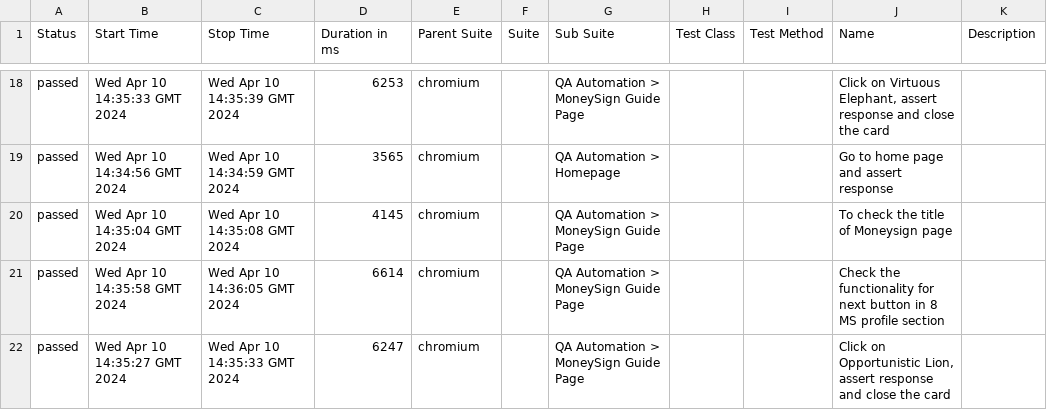
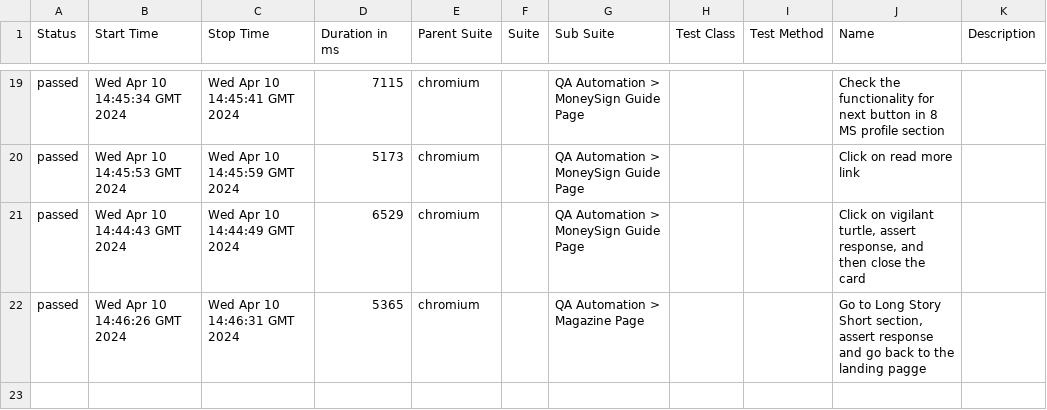
Before and after one commit to runali-17/Playwright-CICD, a CSV file: 17/data/suites.csv, drawn as a sheet; only a part is shown, gaps mark what is left out; the diff covers the shown part only.

```diff
--- a/17/data/suites.csv
+++ b/17/data/suites.csv
@@ -18,5 +19,4 @@
-"passed","Wed Apr 10 14:35:33 GMT 2024","Wed Apr 10 14:35:39 GMT 2024","6253","chromium","","QA Automation > MoneySign Guide Page","","","Click on Virtuous Elephant, assert response and close the card",""
-"passed","Wed Apr 10 14:34:56 GMT 2024","Wed Apr 10 14:34:59 GMT 2024","3565","chromium","","QA Automation > Homepage","","","Go to home page and assert response",""
-"passed","Wed Apr 10 14:35:04 GMT 2024","Wed Apr 10 14:35:08 GMT 2024","4145","chromium","","QA Automation > MoneySign Guide Page","","","To check the title of Moneysign page",""
-"passed","Wed Apr 10 14:35:58 GMT 2024","Wed Apr 10 14:36:05 GMT 2024","6614","chromium","","QA Automation > MoneySign Guide Page","","","Check the functionality for next button in 8 MS profile section",""
-"passed","Wed Apr 10 14:35:27 GMT 2024","Wed Apr 10 14:35:33 GMT 2024","6247","chromium","","QA Automation > MoneySign Guide Page","","","Click on Opportunistic Lion, assert response and close the card",""
+"passed","Wed Apr 10 14:45:34 GMT 2024","Wed Apr 10 14:45:41 GMT 2024","7115","chromium","","QA Automation > MoneySign Guide Page","","","Check the functionality for next button in 8 MS profile section",""
+"passed","Wed Apr 10 14:45:53 GMT 2024","Wed Apr 10 14:45:59 GMT 2024","5173","chromium","","QA Automation > MoneySign Guide Page","","","Click on read more link",""
+"passed","Wed Apr 10 14:44:43 GMT 2024","Wed Apr 10 14:44:49 GMT 2024","6529","chromium","","QA Automation > MoneySign Guide Page","","","Click on vigilant turtle, assert response, and then close the card",""
+"passed","Wed Apr 10 14:46:26 GMT 2024","Wed Apr 10 14:46:31 GMT 2024","5365","chromium","","QA Automation > Magazine Page","","","Go to Long Story Short section, assert response and go back to the landing pagge",""
```
Also changed, not shown: 2 added rows, 1 removed row and 62 edited cells elsewhere in this file, 46 other files.
